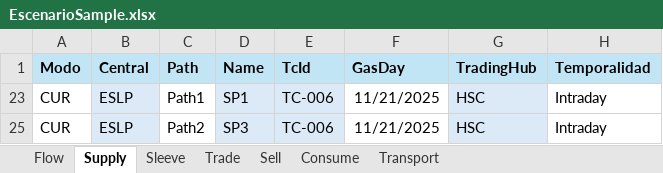
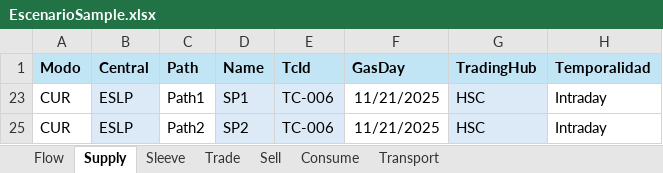
Before and after one commit to cszittyay/ModeloSaavi, an Excel workbook: EscenarioSample.xlsx, sheet Supply, drawn as a sheet; only a part is shown; values as stored, in another font and other column widths than the file's, no borders; the diff names each change by its address in the sheet, - before the commit and + after, or states it on an @@ line.

```diff
--- a/EscenarioSample.xlsx (sheet Supply)
+++ b/EscenarioSample.xlsx (sheet Supply)
-D25 (Name): SP3
+D25 (Name): SP2
```
Also changed, not shown: sheet Transport, sheet Flow, 2 other files.
